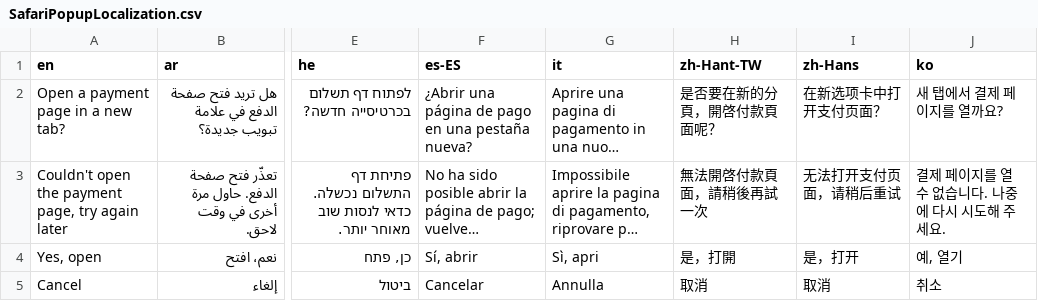
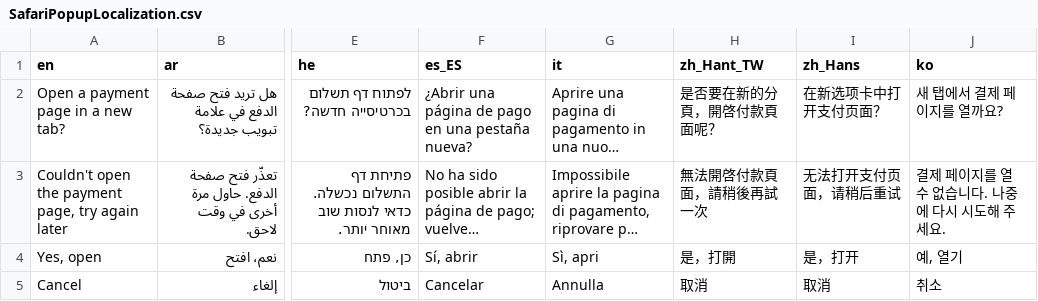
Before and after one commit to xsolla/store-unity-sdk, a CSV file: Assets/Xsolla/Core/Browser/Internal/Resources/SafariPopupLocalization.csv, drawn as a sheet; only a part is shown, gaps mark what is left out; long unchanged cells end in …; the diff names each change by its address in the sheet, - before the commit and + after, or states it on an @@ line.

Commit message:
SDK-4324 Add intermediate popup for safari

```diff
--- a/Assets/Xsolla/Core/Browser/Internal/Resources/SafariPopupLocalization.csv
+++ b/Assets/Xsolla/Core/Browser/Internal/Resources/SafariPopupLocalization.csv
-F1: es-ES
+F1: es_ES
-H1: zh-Hant-TW
+H1: zh_Hant_TW
-I1: zh-Hans
+I1: zh_Hans
```
Also changed, not shown: 19 other files.
